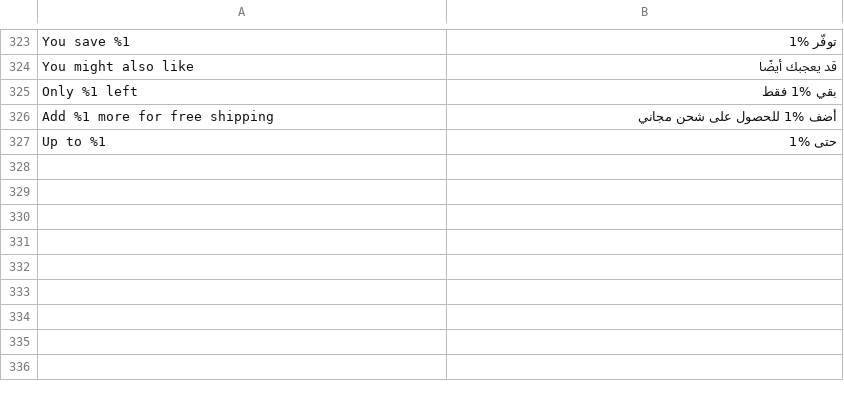
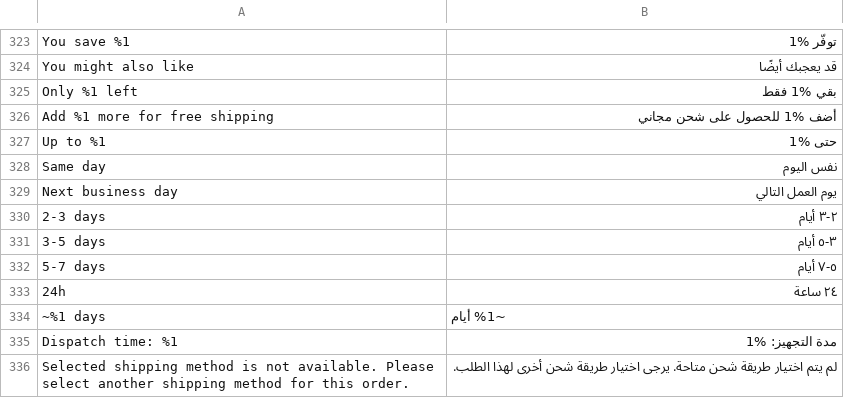
Before and after one commit to magentoegypt/multivendor, a CSV file: app/design/frontend/MagentoEgypt/hub-market/i18n/ar_SA.csv, drawn as a sheet; only a part is shown, gaps mark what is left out; the diff names each change by its address in the sheet, - before the commit and + after, or states it on an @@ line.

```diff
--- a/app/design/frontend/MagentoEgypt/hub-market/i18n/ar_SA.csv
+++ b/app/design/frontend/MagentoEgypt/hub-market/i18n/ar_SA.csv
+row 328: Same day | نفس اليوم
+row 329: Next business day | يوم العمل التالي
+row 330: 2-3 days | ٢-٣ أيام
+row 331: 3-5 days | ٣-٥ أيام
+row 332: 5-7 days | ٥-٧ أيام
+row 333: 24h | ٢٤ ساعة
+row 334: ~%1 days | ~%1 أيام
+row 335: Dispatch time: %1 | مدة التجهيز: %1
+row 336: Selected shipping method is not available. Please select another shipping method for this order. | لم يتم اختيار طريقة شحن متاحة. يرجى اختيار طريقة شحن أخرى لهذا الطلب.
```
Also changed, not shown: 2 other files.
